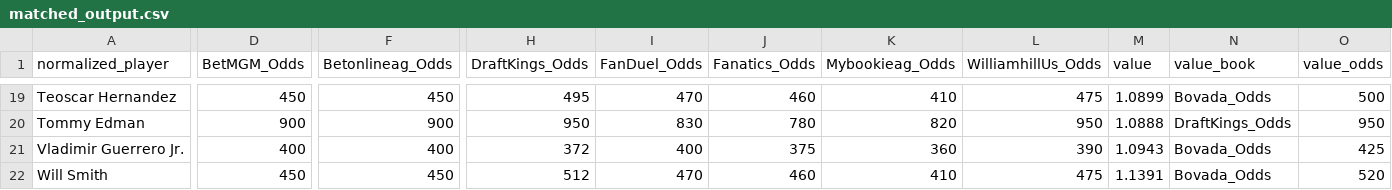
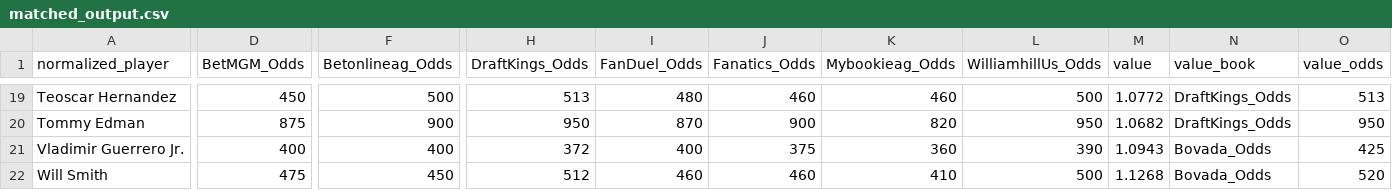
Before and after one commit to chris-fisher-llc/tail-wing, a CSV file: matched_output.csv, drawn as a sheet; only a part is shown, gaps mark what is left out; the diff covers the shown part only; the diff names each change by its address in the sheet, - before the commit and + after, or states it on an @@ line.

```diff
--- a/matched_output.csv
+++ b/matched_output.csv
-F19 (Betonlineag_Odds): 450
+F19 (Betonlineag_Odds): 500
-H19 (DraftKings_Odds): 495
+H19 (DraftKings_Odds): 513
-I19 (FanDuel_Odds): 470
+I19 (FanDuel_Odds): 480
-K19 (Mybookieag_Odds): 410
+K19 (Mybookieag_Odds): 460
-L19 (WilliamhillUs_Odds): 475
+L19 (WilliamhillUs_Odds): 500
-M19 (value): 1.0899
+M19 (value): 1.0772
-N19 (value_book): Bovada_Odds
+N19 (value_book): DraftKings_Odds
-O19 (value_odds): 500
+O19 (value_odds): 513
-D20 (BetMGM_Odds): 900
+D20 (BetMGM_Odds): 875
-I20 (FanDuel_Odds): 830
+I20 (FanDuel_Odds): 870
-J20 (Fanatics_Odds): 780
+J20 (Fanatics_Odds): 900
-M20 (value): 1.0888
+M20 (value): 1.0682
-D22 (BetMGM_Odds): 450
+D22 (BetMGM_Odds): 475
-I22 (FanDuel_Odds): 470
+I22 (FanDuel_Odds): 460
-L22 (WilliamhillUs_Odds): 475
+L22 (WilliamhillUs_Odds): 500
-M22 (value): 1.1391
+M22 (value): 1.1268
```
Also changed, not shown: 58 edited cells elsewhere in this file.
